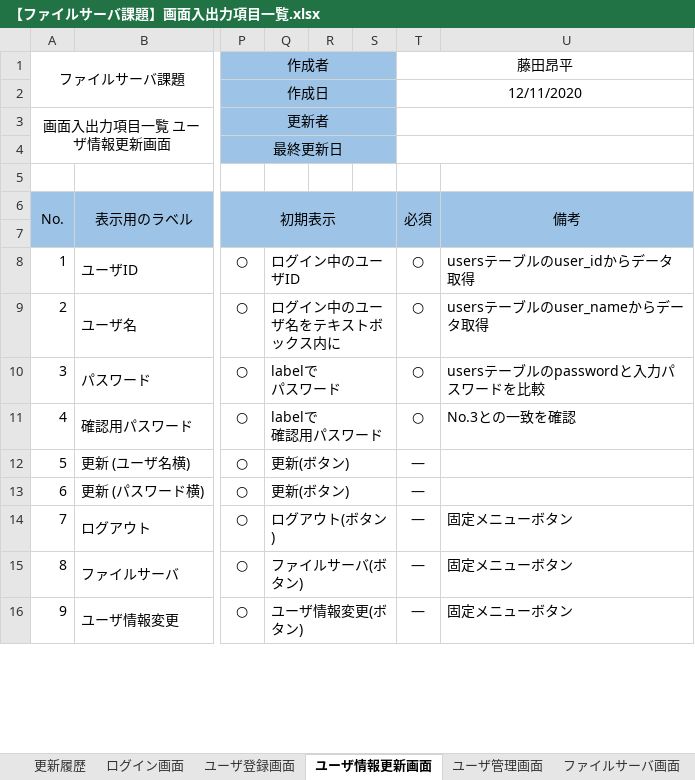
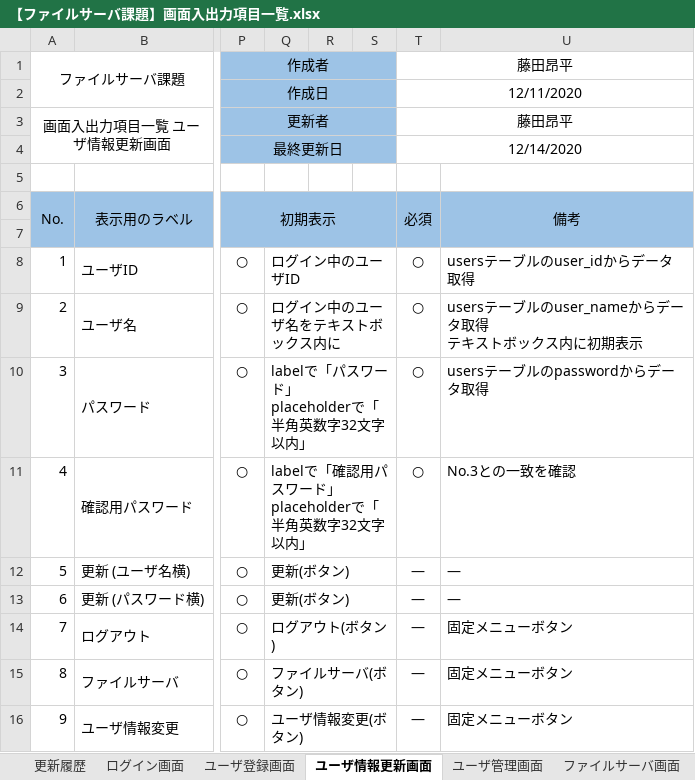
Before and after one commit to hirane/spring-project, an Excel workbook: document/【ファイルサーバ課題】画面入出力項目一覧.xlsx, sheet ユーザ情報更新画面, drawn as a sheet; only a part is shown, gaps mark what is left out; values as stored, in another font and other column widths than the file's, no borders; ↵ is a line break in a cell; the diff covers the shown part only; the diff names each change by its address in the sheet, - before the commit and + after, or states it on an @@ line.

```diff
--- a/document/【ファイルサーバ課題】画面入出力項目一覧.xlsx (sheet ユーザ情報更新画面)
+++ b/document/【ファイルサーバ課題】画面入出力項目一覧.xlsx (sheet ユーザ情報更新画面)
-T3 (必須): (empty)
+T3 (必須): 藤田昂平
-T4 (必須): (empty)
+T4 (必須): 12/14/2020
-U9 (備考): usersテーブルのuser_nameからデータ取得
+U9 (備考): usersテーブルのuser_nameからデータ取得 ↵ テキストボックス内に初期表示
-Q10: labelで ↵ パスワード
+Q10: labelで「パスワード」 ↵ placeholderで「半角英数字32文字以内」
-U10 (備考): usersテーブルのpasswordと入力パスワードを比較
+U10 (備考): usersテーブルのpasswordからデータ取得
-Q11: labelで ↵ 確認用パスワード
+Q11: labelで「確認用パスワード」 ↵ placeholderで「半角英数字32文字以内」
-U12:U13 (備考): (empty)
+U12:U13 (備考): ―
```
Also changed, not shown: 9 added rows and 1 edited cell elsewhere in this sheet, sheet ユーザ登録画面, sheet ログイン画面, sheet ユーザ管理画面, sheet ファイルサーバ画面, sheet 更新履歴, document/【ファイルサーバ課題】画面アクション定義書.xlsx, 1 other file.
